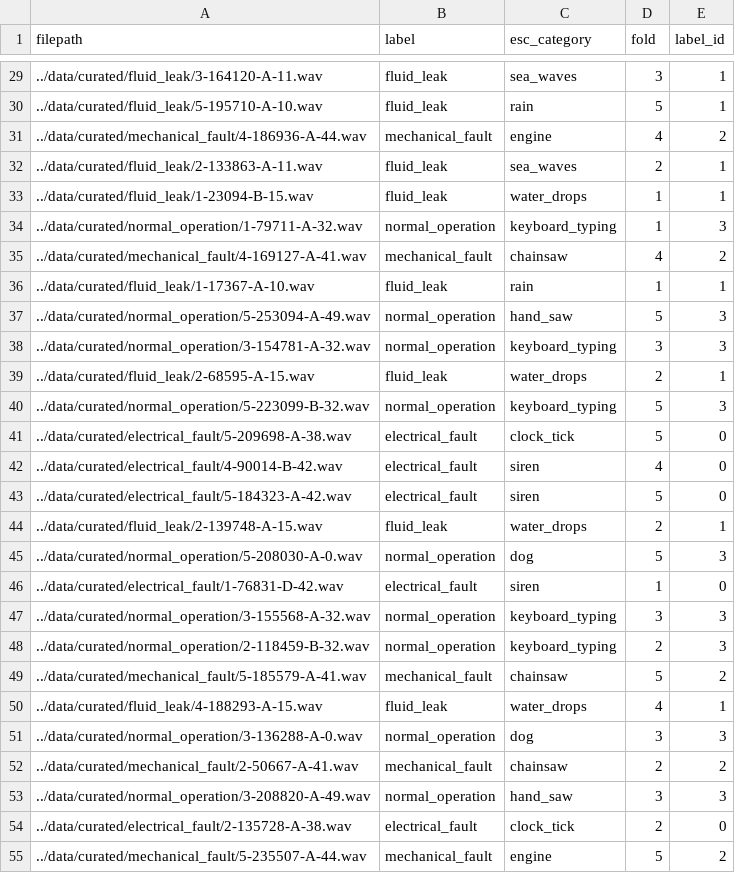
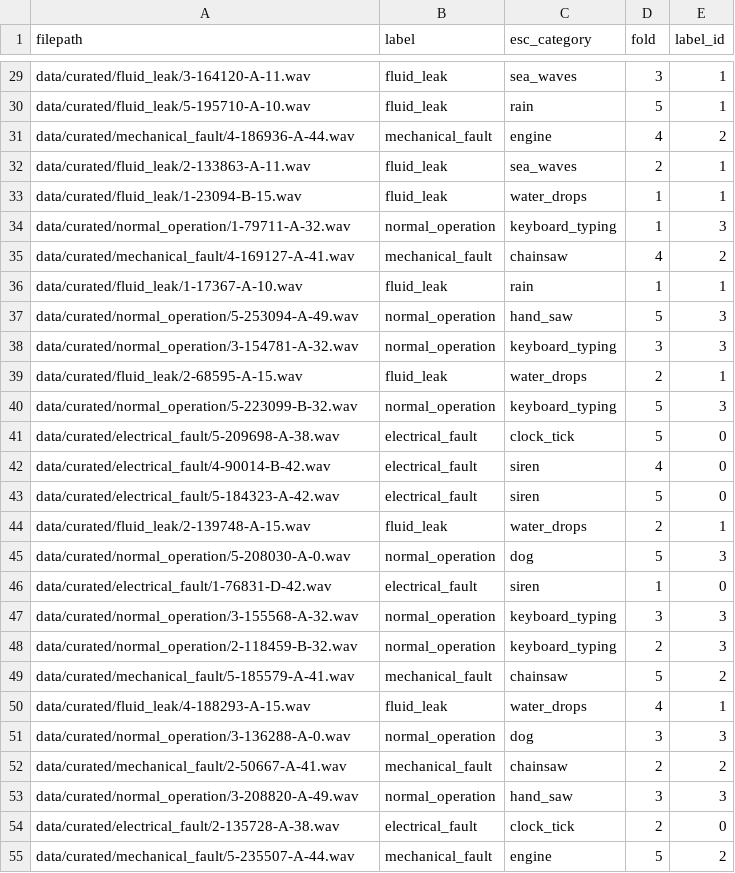
Before and after one commit to honorine22/ml-individual-summative, a CSV file: data/test_manifest.csv, drawn as a sheet; only a part is shown, gaps mark what is left out; the diff covers the shown part only.

```diff
--- a/data/test_manifest.csv
+++ b/data/test_manifest.csv
@@ -29,27 +29,27 @@ filepath,label,esc_category,fold,label_id
-../data/curated/fluid_leak/3-164120-A-11.wav,fluid_leak,sea_waves,3,1
-../data/curated/fluid_leak/5-195710-A-10.wav,fluid_leak,rain,5,1
-../data/curated/mechanical_fault/4-186936-A-44.wav,mechanical_fault,engine,4,2
-../data/curated/fluid_leak/2-133863-A-11.wav,fluid_leak,sea_waves,2,1
-../data/curated/fluid_leak/1-23094-B-15.wav,fluid_leak,water_drops,1,1
-../data/curated/normal_operation/1-79711-A-32.wav,normal_operation,keyboard_typing,1,3
-../data/curated/mechanical_fault/4-169127-A-41.wav,mechanical_fault,chainsaw,4,2
-../data/curated/fluid_leak/1-17367-A-10.wav,fluid_leak,rain,1,1
-../data/curated/normal_operation/5-253094-A-49.wav,normal_operation,hand_saw,5,3
-../data/curated/normal_operation/3-154781-A-32.wav,normal_operation,keyboard_typing,3,3
-../data/curated/fluid_leak/2-68595-A-15.wav,fluid_leak,water_drops,2,1
-../data/curated/normal_operation/5-223099-B-32.wav,normal_operation,keyboard_typing,5,3
-../data/curated/electrical_fault/5-209698-A-38.wav,electrical_fault,clock_tick,5,0
-../data/curated/electrical_fault/4-90014-B-42.wav,electrical_fault,siren,4,0
-../data/curated/electrical_fault/5-184323-A-42.wav,electrical_fault,siren,5,0
-../data/curated/fluid_leak/2-139748-A-15.wav,fluid_leak,water_drops,2,1
-../data/curated/normal_operation/5-208030-A-0.wav,normal_operation,dog,5,3
-../data/curated/electrical_fault/1-76831-D-42.wav,electrical_fault,siren,1,0
-../data/curated/normal_operation/3-155568-A-32.wav,normal_operation,keyboard_typing,3,3
-../data/curated/normal_operation/2-118459-B-32.wav,normal_operation,keyboard_typing,2,3
-../data/curated/mechanical_fault/5-185579-A-41.wav,mechanical_fault,chainsaw,5,2
-../data/curated/fluid_leak/4-188293-A-15.wav,fluid_leak,water_drops,4,1
-../data/curated/normal_operation/3-136288-A-0.wav,normal_operation,dog,3,3
-../data/curated/mechanical_fault/2-50667-A-41.wav,mechanical_fault,chainsaw,2,2
-../data/curated/normal_operation/3-208820-A-49.wav,normal_operation,hand_saw,3,3
-../data/curated/electrical_fault/2-135728-A-38.wav,electrical_fault,clock_tick,2,0
-../data/curated/mechanical_fault/5-235507-A-44.wav,mechanical_fault,engine,5,2
+data/curated/fluid_leak/3-164120-A-11.wav,fluid_leak,sea_waves,3,1
+data/curated/fluid_leak/5-195710-A-10.wav,fluid_leak,rain,5,1
+data/curated/mechanical_fault/4-186936-A-44.wav,mechanical_fault,engine,4,2
+data/curated/fluid_leak/2-133863-A-11.wav,fluid_leak,sea_waves,2,1
+data/curated/fluid_leak/1-23094-B-15.wav,fluid_leak,water_drops,1,1
+data/curated/normal_operation/1-79711-A-32.wav,normal_operation,keyboard_typing,1,3
+data/curated/mechanical_fault/4-169127-A-41.wav,mechanical_fault,chainsaw,4,2
+data/curated/fluid_leak/1-17367-A-10.wav,fluid_leak,rain,1,1
+data/curated/normal_operation/5-253094-A-49.wav,normal_operation,hand_saw,5,3
+data/curated/normal_operation/3-154781-A-32.wav,normal_operation,keyboard_typing,3,3
+data/curated/fluid_leak/2-68595-A-15.wav,fluid_leak,water_drops,2,1
+data/curated/normal_operation/5-223099-B-32.wav,normal_operation,keyboard_typing,5,3
+data/curated/electrical_fault/5-209698-A-38.wav,electrical_fault,clock_tick,5,0
+data/curated/electrical_fault/4-90014-B-42.wav,electrical_fault,siren,4,0
+data/curated/electrical_fault/5-184323-A-42.wav,electrical_fault,siren,5,0
+data/curated/fluid_leak/2-139748-A-15.wav,fluid_leak,water_drops,2,1
+data/curated/normal_operation/5-208030-A-0.wav,normal_operation,dog,5,3
+data/curated/electrical_fault/1-76831-D-42.wav,electrical_fault,siren,1,0
+data/curated/normal_operation/3-155568-A-32.wav,normal_operation,keyboard_typing,3,3
+data/curated/normal_operation/2-118459-B-32.wav,normal_operation,keyboard_typing,2,3
+data/curated/mechanical_fault/5-185579-A-41.wav,mechanical_fault,chainsaw,5,2
+data/curated/fluid_leak/4-188293-A-15.wav,fluid_leak,water_drops,4,1
+data/curated/normal_operation/3-136288-A-0.wav,normal_operation,dog,3,3
+data/curated/mechanical_fault/2-50667-A-41.wav,mechanical_fault,chainsaw,2,2
+data/curated/normal_operation/3-208820-A-49.wav,normal_operation,hand_saw,3,3
+data/curated/electrical_fault/2-135728-A-38.wav,electrical_fault,clock_tick,2,0
+data/curated/mechanical_fault/5-235507-A-44.wav,mechanical_fault,engine,5,2
```
Also changed, not shown: 53 edited cells elsewhere in this file, data/curated/manifest.csv, data/train_manifest.csv, 8 other files.
